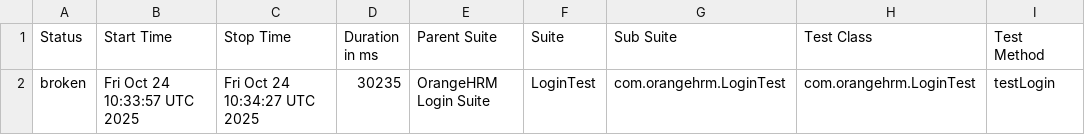
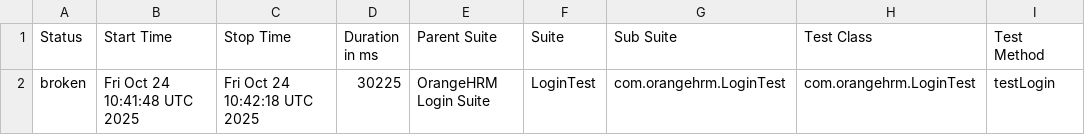
Before and after one commit to MohideenER/orangehrm-ci-report-demo, a CSV file: data/suites.csv, drawn as a sheet; only a part is shown; the diff names each change by its address in the sheet, - before the commit and + after, or states it on an @@ line.

```diff
--- a/data/suites.csv
+++ b/data/suites.csv
-B2 (Start Time): Fri Oct 24 10:33:57 UTC 2025
+B2 (Start Time): Fri Oct 24 10:41:48 UTC 2025
-C2 (Stop Time): Fri Oct 24 10:34:27 UTC 2025
+C2 (Stop Time): Fri Oct 24 10:42:18 UTC 2025
-D2 (Duration in ms): 30235
+D2 (Duration in ms): 30225
```
Also changed, not shown: 29 other files.
